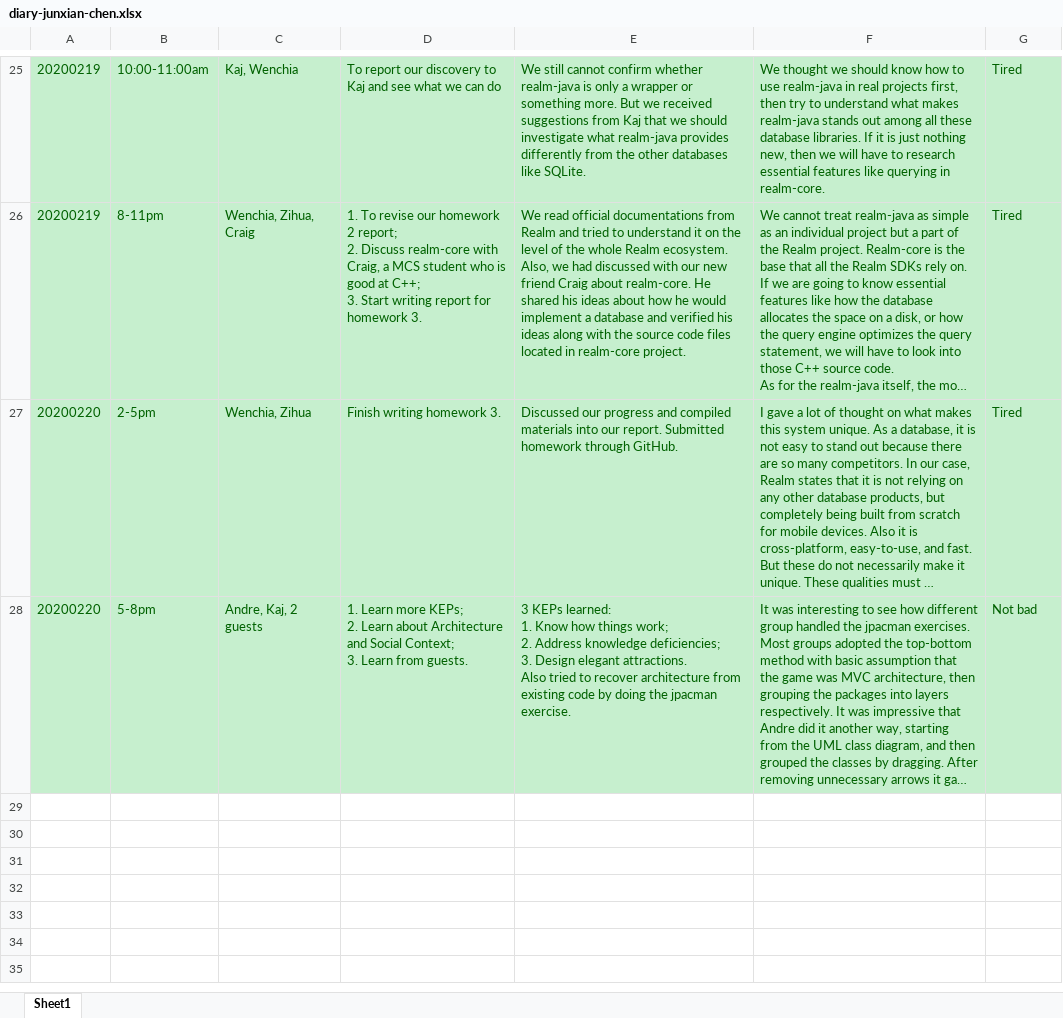
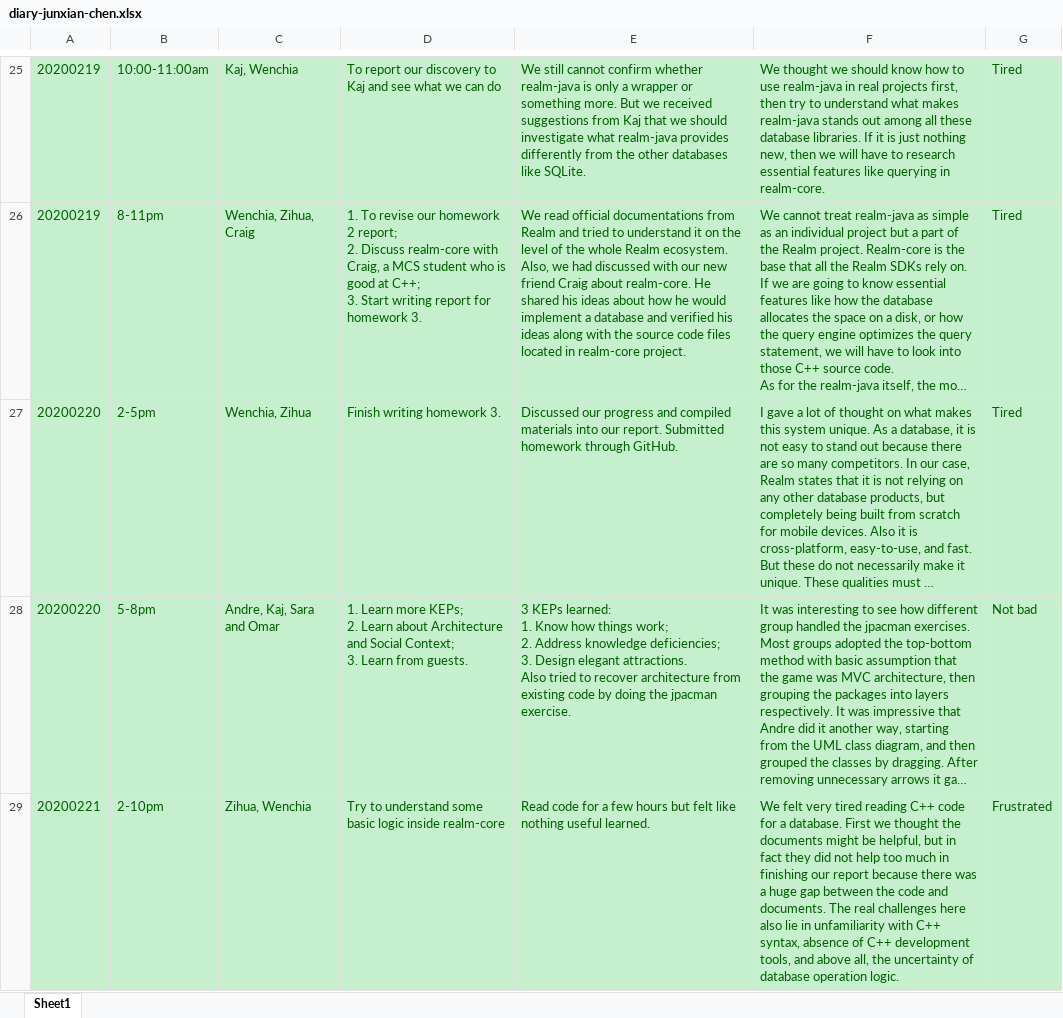
Before and after one commit to zihuaweng/W2020, an Excel workbook: diaries/diary-junxian-chen.xlsx, sheet Sheet1, drawn as a sheet; only a part is shown, gaps mark what is left out; long unchanged cells end in …; values as stored, in another font and other column widths than the file's, no borders; the diff covers the shown part only; the diff names each change by its address in the sheet, - before the commit and + after, or states it on an @@ line.

Commit message:
Update diary-junxian-chen.xlsx 20200224

```diff
--- a/diaries/diary-junxian-chen.xlsx (sheet Sheet1)
+++ b/diaries/diary-junxian-chen.xlsx (sheet Sheet1)
-C28: Andre, Kaj, 2 guests
+C28: Andre, Kaj, Sara and Omar
+row 29: 20200221 | 2-10pm | Zihua, Wenchia | Try to understand some basic logic inside realm-core | Read code for a few hours but felt like nothing useful learned. | We felt very tired reading C++ code for a database. First we thought the documents might be helpful, but in fact they did not help too much in finishing our report because there was a huge gap between the code and documents. The real challenges here also lie in unfamiliarity with C++ syntax, absence of C++ development tools, and above all, the uncertainty of database operation logic. | Frustrated
```
Also changed, not shown: 1 added row elsewhere in this sheet.
